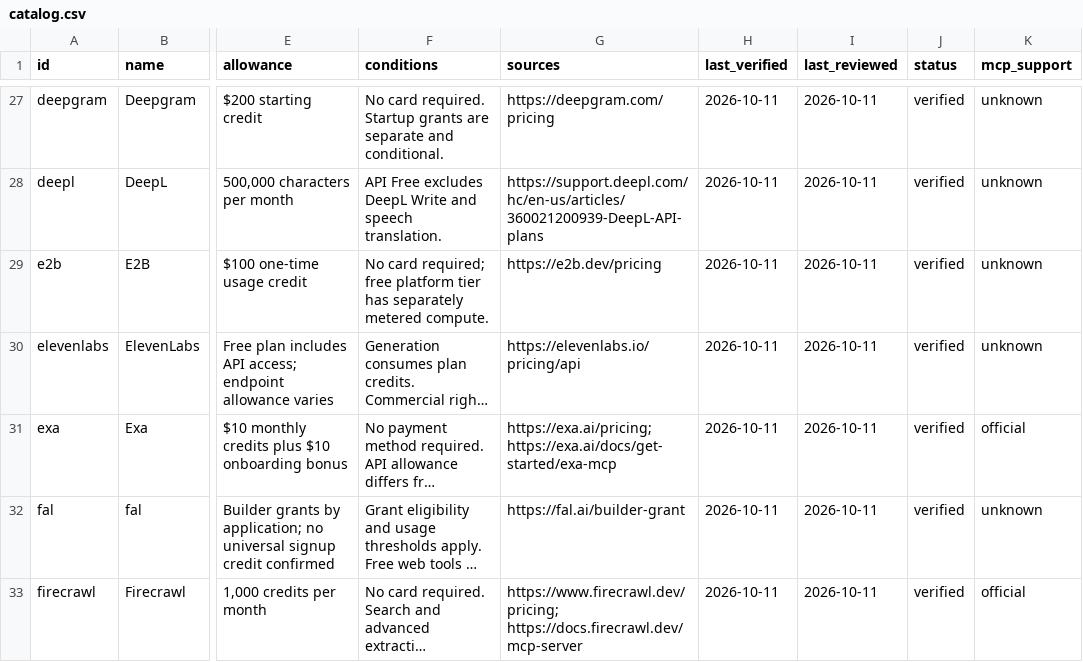
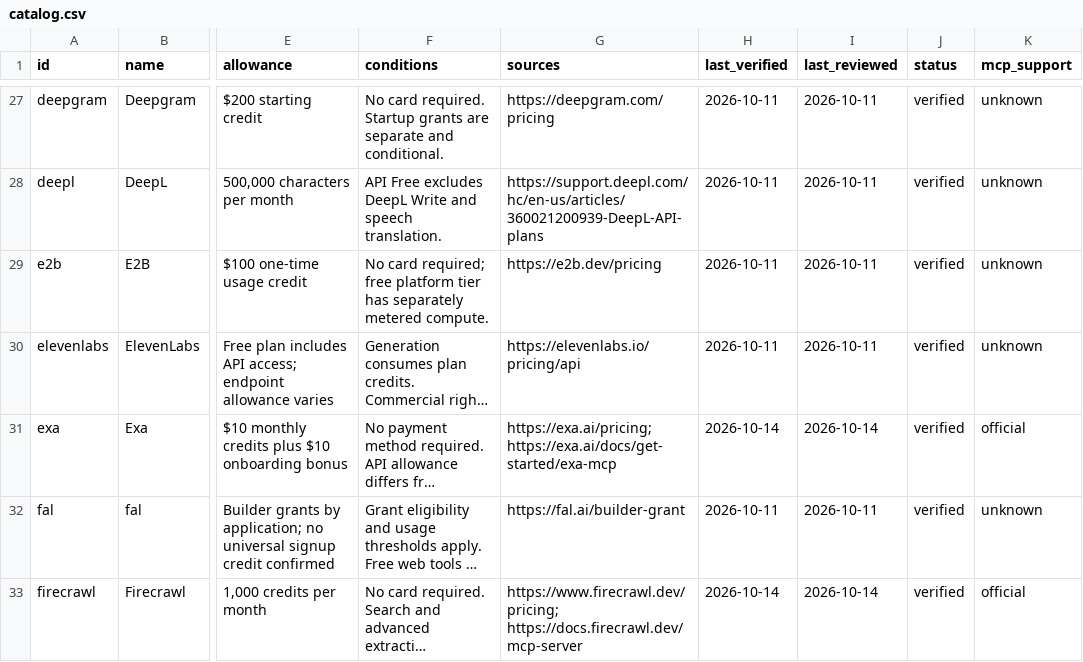
Before and after one commit to manishiitg/free-agent-tools, a CSV file: docs/catalog.csv, drawn as a sheet; only a part is shown, gaps mark what is left out; long unchanged cells end in …; the diff covers the shown part only; the diff names each change by its address in the sheet, - before the commit and + after, or states it on an @@ line.

```diff
--- a/docs/catalog.csv
+++ b/docs/catalog.csv
-H31 (last_verified): 2026-10-11
+H31 (last_verified): 2026-10-14
-I31 (last_reviewed): 2026-10-11
+I31 (last_reviewed): 2026-10-14
-H33 (last_verified): 2026-10-11
+H33 (last_verified): 2026-10-14
-I33 (last_reviewed): 2026-10-11
+I33 (last_reviewed): 2026-10-14
```
Also changed, not shown: 19 edited cells elsewhere in this file, 4 other files.
